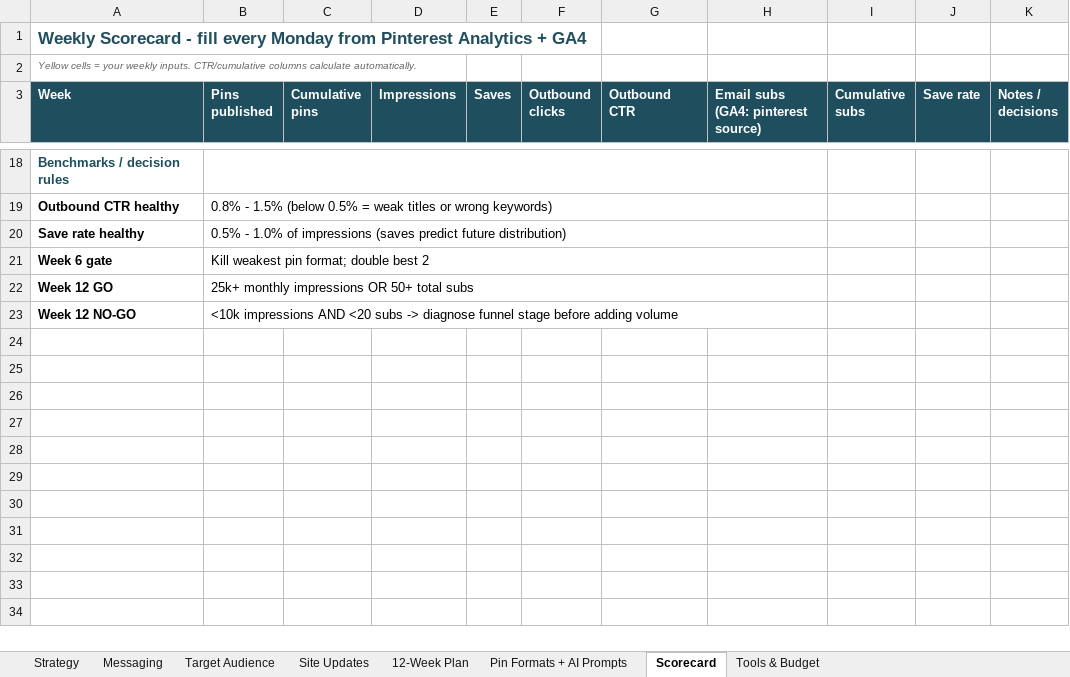
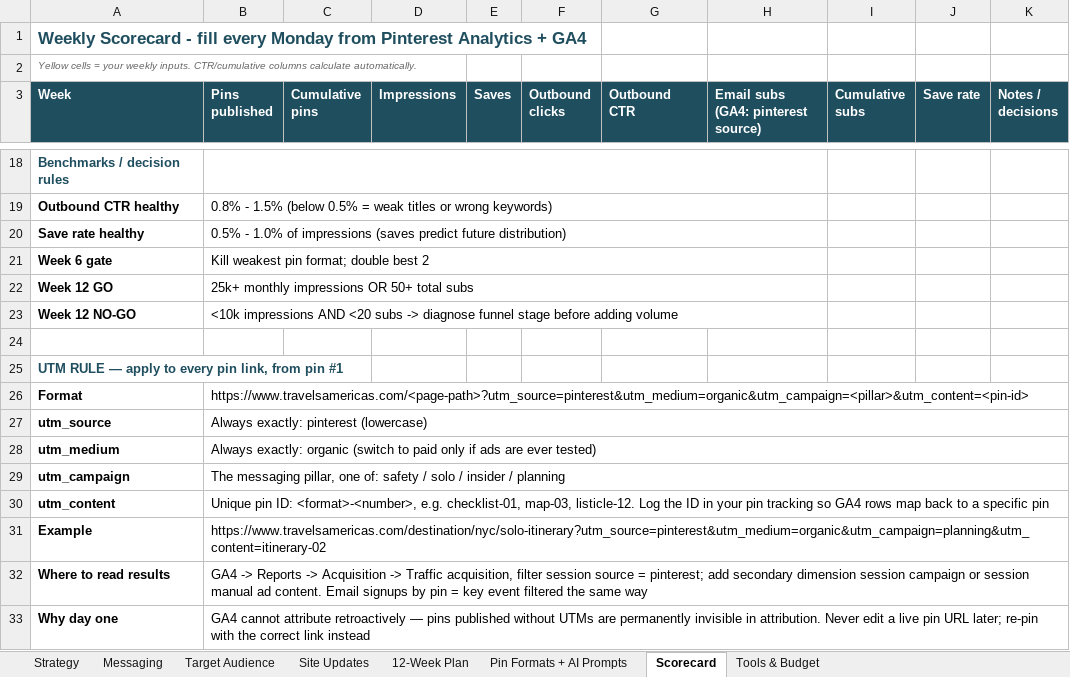
Before and after one commit to mridul1mishra/travelamerica, an Excel workbook: Pinterest-Distribution-Plan.xlsx, sheet Scorecard, drawn as a sheet; only a part is shown, gaps mark what is left out; values as stored, in another font and other column widths than the file's, no borders; the diff names each change by its address in the sheet, - before the commit and + after, or states it on an @@ line.

Commit message:
pinterest integration

```diff
--- a/Pinterest-Distribution-Plan.xlsx (sheet Scorecard)
+++ b/Pinterest-Distribution-Plan.xlsx (sheet Scorecard)
+row 24: (empty)
+row 25: UTM RULE — apply to every pin link, from pin #1
+row 26: Format | https://www.travelsamericas.com/<page-path>?utm_source=pinterest&utm_medium=organic&utm_campaign=<pillar>&utm_content=<pin-id>
+row 27: utm_source | Always exactly: pinterest (lowercase)
+row 28: utm_medium | Always exactly: organic (switch to paid only if ads are ever tested)
+row 29: utm_campaign | The messaging pillar, one of: safety / solo / insider / planning
+row 30: utm_content | Unique pin ID: <format>-<number>, e.g. checklist-01, map-03, listicle-12. Log the ID in your pin tracking so GA4 rows map back to a specific pin
+row 31: Example | https://www.travelsamericas.com/destination/nyc/solo-itinerary?utm_source=pinterest&utm_medium=organic&utm_campaign=planning&utm_content=itinerary-02
+row 32: Where to read results | GA4 -> Reports -> Acquisition -> Traffic acquisition, filter session source = pinterest; add secondary dimension session campaign or session manual ad content. Email signups by pin = key event filtered the same way
+row 33: Why day one | GA4 cannot attribute retroactively — pins published without UTMs are permanently invisible in attribution. Never edit a live pin URL later; re-pin with the correct link instead
```
Also changed, not shown: sheet Tools & Budget, sheet Site Updates, sheet 12-Week Plan, sheet Messaging, sheet Pin Formats + AI Prompts, 13 other files.
